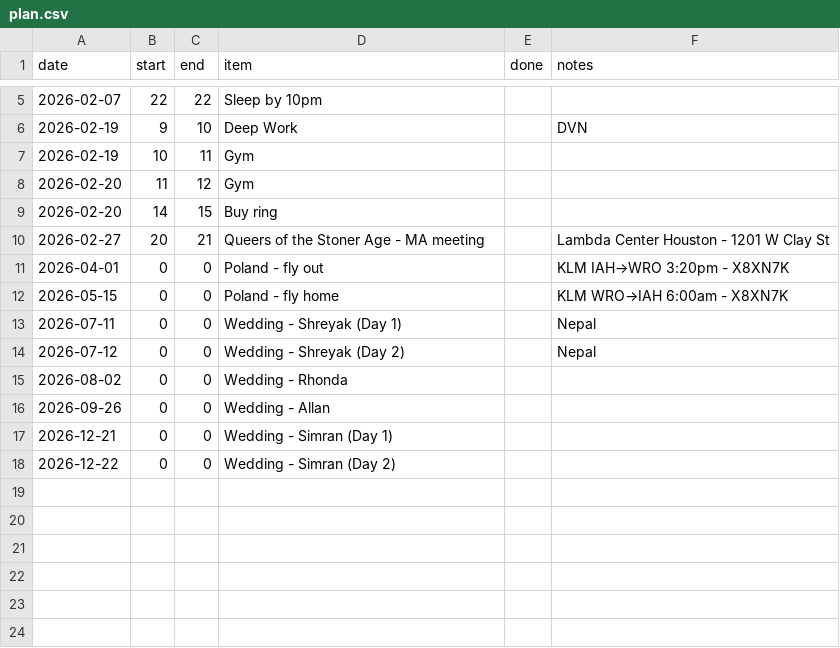
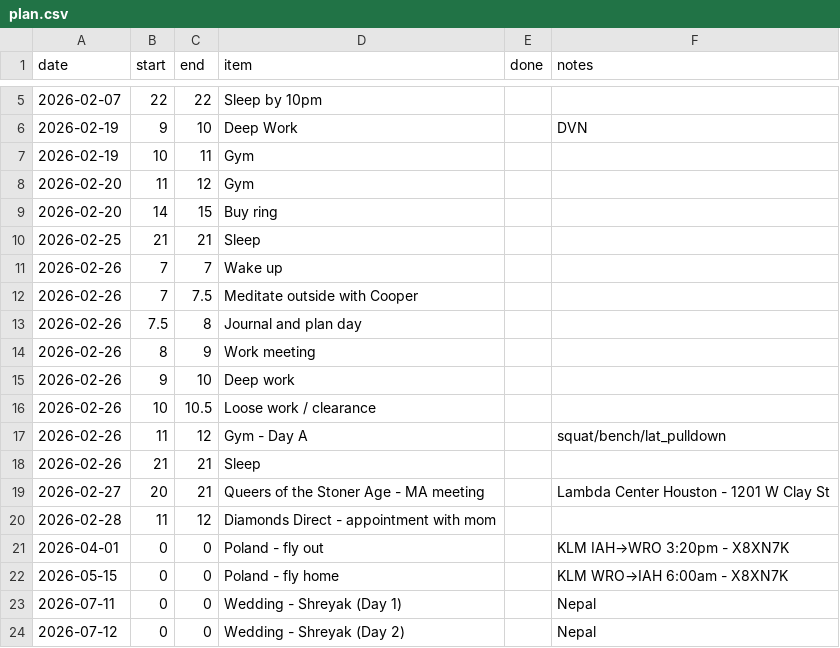
Before and after one commit to aashrayap/progress-tracker, a CSV file: plan.csv, drawn as a sheet; only a part is shown, gaps mark what is left out; the shorter side is filled out with more unchanged rows.

```diff
--- a/plan.csv
+++ b/plan.csv
@@ -9,3 +9,13 @@ date,start,end,item,done,notes
 2026-02-20,14,15,Buy ring,,
+2026-02-25,21,21,Sleep,,
+2026-02-26,7,7,Wake up,,
+2026-02-26,7,7.5,Meditate outside with Cooper,,
+2026-02-26,7.5,8,Journal and plan day,,
+2026-02-26,8,9,Work meeting,,
+2026-02-26,9,10,Deep work,,
+2026-02-26,10,10.5,Loose work / clearance,,
+2026-02-26,11,12,Gym - Day A,,squat/bench/lat_pulldown
+2026-02-26,21,21,Sleep,,
 2026-02-27,20,21,Queers of the Stoner Age - MA meeting,,Lambda Center Houston - 1201 W Clay St
+2026-02-28,11,12,Diamonds Direct - appointment with mom,,
 2026-04-01,0,0,Poland - fly out,,KLM IAH→WRO 3:20pm - X8XN7K
```
Also changed, not shown: log.csv, 50 other files.
